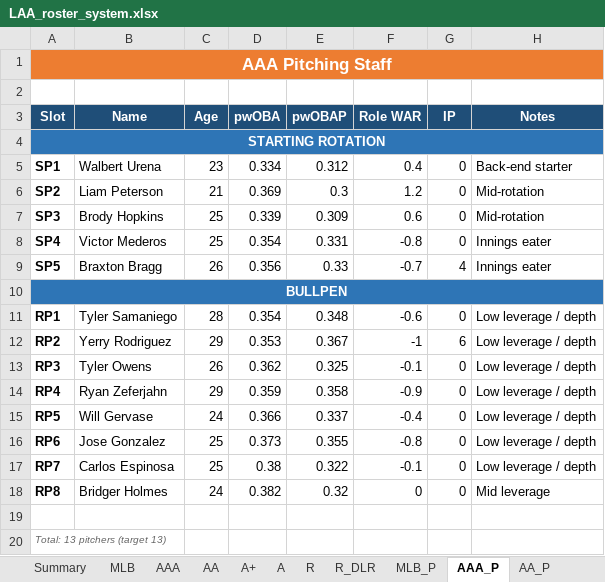
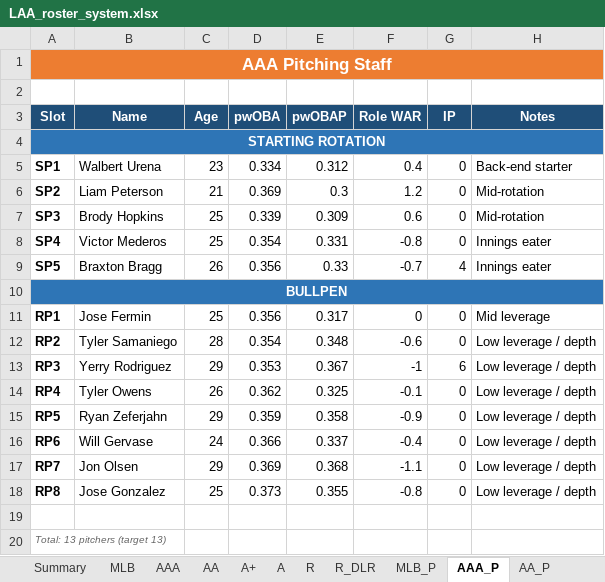
Before and after one commit to stames999/ootp_app, an Excel workbook: outputs/LAA_roster_system.xlsx, sheet AAA_P, drawn as a sheet; values as stored, in another font and other column widths than the file's, no borders; removed rows and columns are numbered as before the commit, all else as after; the diff names each change by its address in the sheet, - before the commit and + after, or states it on an @@ line.

```diff
--- a/outputs/LAA_roster_system.xlsx (sheet AAA_P)
+++ b/outputs/LAA_roster_system.xlsx (sheet AAA_P)
+row 11: RP1 | Jose Fermin | 25 | 0.356 | 0.317 | 0 | 0 | Mid leverage
-A12 (Slot): RP1
+A12 (Slot): RP2
-A13 (Slot): RP2
+A13 (Slot): RP3
-A14 (Slot): RP3
+A14 (Slot): RP4
-A15 (Slot): RP4
+A15 (Slot): RP5
-A16 (Slot): RP5
+A16 (Slot): RP6
-row 16: RP6 | Jose Gonzalez | 25 | 0.373 | 0.355 | -0.8 | 0 | Low leverage / depth
-B17 (Name): Carlos Espinosa
+B17 (Name): Jon Olsen
-C17 (Age): 25
+C17 (Age): 29
-D17 (pwOBA): 0.38
+D17 (pwOBA): 0.369
-E17 (pwOBAP): 0.322
+E17 (pwOBAP): 0.368
-F17 (Role WAR): -0.1
+F17 (Role WAR): -1.1
-B18 (Name): Bridger Holmes
+B18 (Name): Jose Gonzalez
-C18 (Age): 24
+C18 (Age): 25
-D18 (pwOBA): 0.382
+D18 (pwOBA): 0.373
-E18 (pwOBAP): 0.32
+E18 (pwOBAP): 0.355
-F18 (Role WAR): 0
+F18 (Role WAR): -0.8
-H18 (Notes): Mid leverage
+H18 (Notes): Low leverage / depth
```
Also changed, not shown: sheet Release_Pool_P, sheet A_P, sheet R_DLR_P, sheet R_P, sheet AA_P, sheet MLB_P, 1 more sheet, 6 other files.
